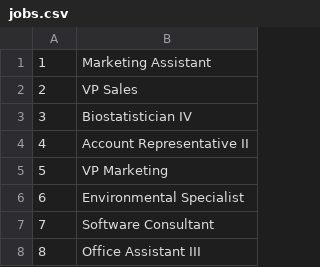
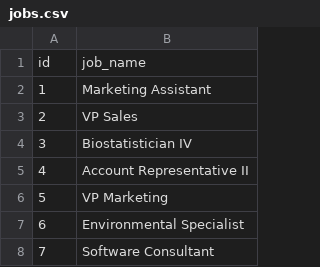
Before and after one commit to jaquerando/Globant_case, a CSV file: jobs.csv, drawn as a sheet; only a part is shown; the shorter side is filled out with more unchanged rows; the diff names each change by its address in the sheet, - before the commit and + after, or states it on an @@ line.

Commit message:
Update jobs.csv with header

```diff
--- a/jobs.csv
+++ b/jobs.csv
+row 1: id | job_name
```
